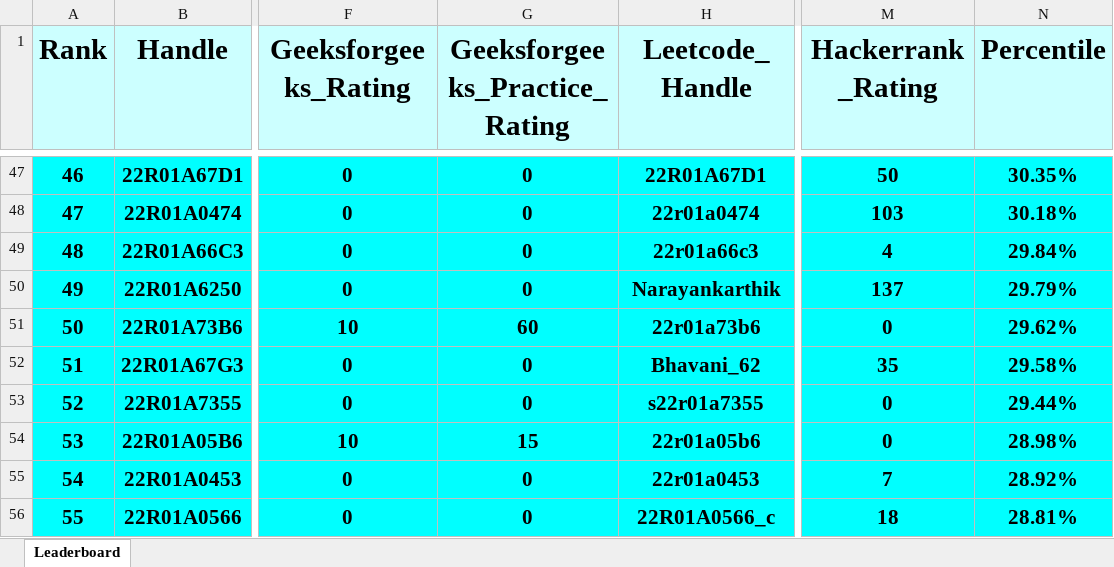
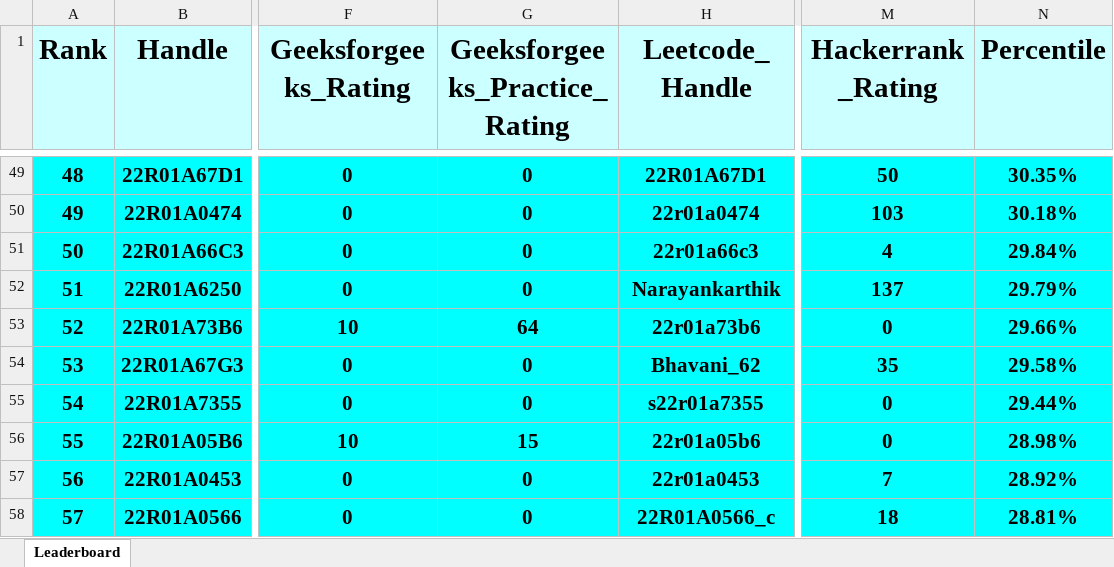
Before and after one commit to dog-broad/CMRIT2026Leaderboard, an Excel workbook: Leaderboards/CurrentCMRITLeaderboard2026.xlsx, sheet Leaderboard, drawn as a sheet; only a part is shown, gaps mark what is left out; values as stored, in another font and other column widths than the file's, no borders; addresses are those after the commit; the diff covers the shown part only; the diff names each change by its address in the sheet, - before the commit and + after, or states it on an @@ line.

```diff
--- a/Leaderboards/CurrentCMRITLeaderboard2026.xlsx (sheet Leaderboard)
+++ b/Leaderboards/CurrentCMRITLeaderboard2026.xlsx (sheet Leaderboard)
@@ column A (Rank) renumbered between rows 24 and 973 @@
-G53 (Geeksforgeeks_Practice_Rating): 60
+G53 (Geeksforgeeks_Practice_Rating): 64
-N53 (Percentile): 29.62%
+N53 (Percentile): 29.66%
```
Also changed, not shown: 6 added rows, 6 removed rows and 4 edited cells elsewhere in this sheet.
